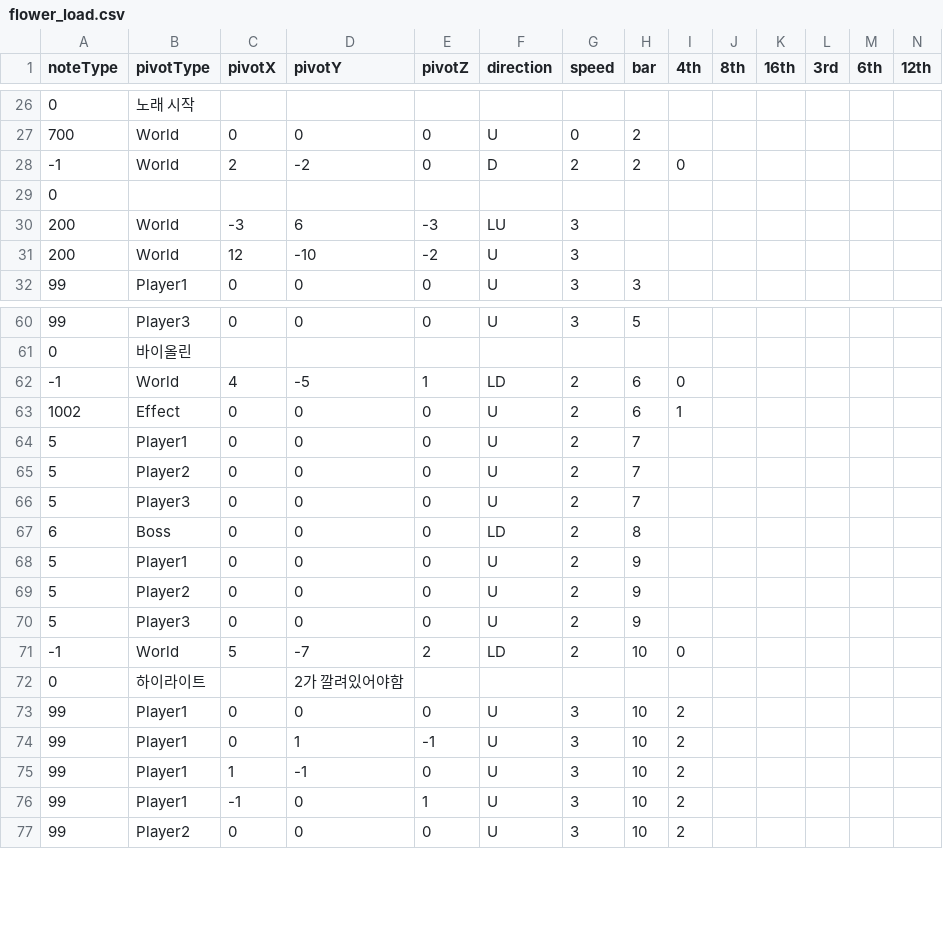
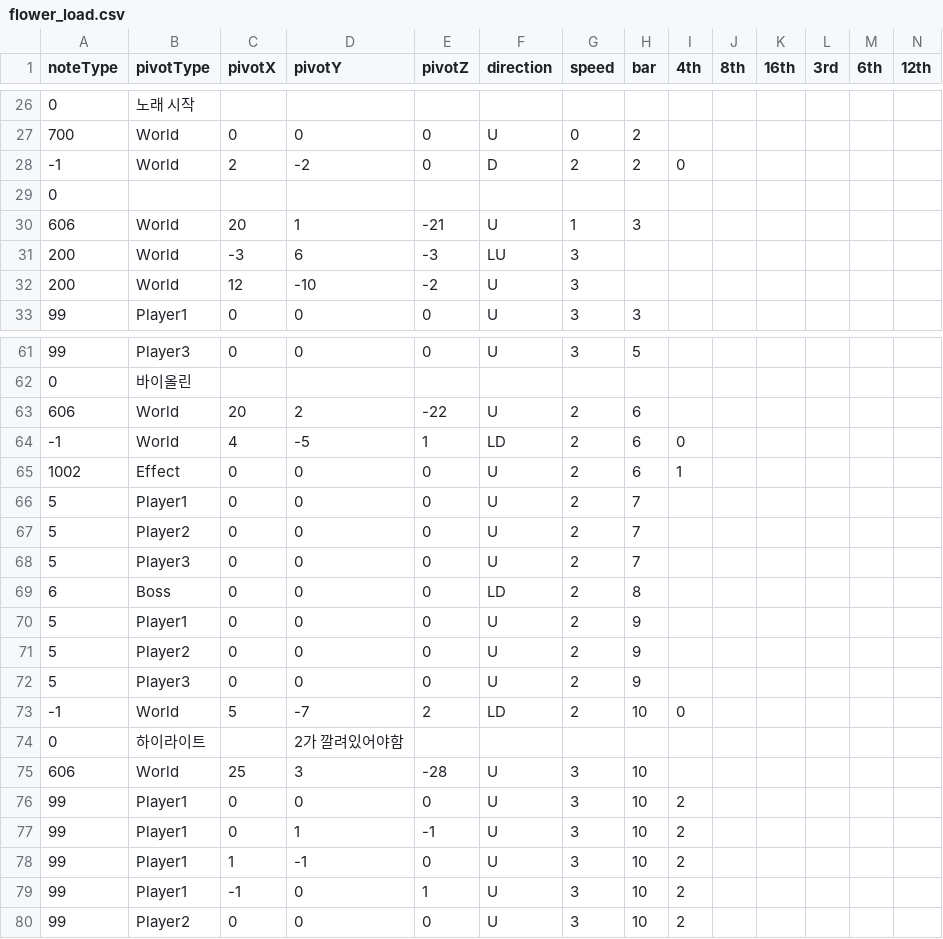
Before and after one commit to Juyeong11/Graduation_project, a CSV file: BeatSlimeClient/Assets/Resources/Pattern/flower_load.csv, drawn as a sheet; only a part is shown, gaps mark what is left out; rows hold the shown columns only; the diff names each change by its address in the sheet, - before the commit and + after, or states it on an @@ line.

```diff
--- a/BeatSlimeClient/Assets/Resources/Pattern/flower_load.csv
+++ b/BeatSlimeClient/Assets/Resources/Pattern/flower_load.csv
+row 30: 606 | World | 20 | 1 | -21 | U | 1 | 3
+row 63: 606 | World | 20 | 2 | -22 | U | 2 | 6
+row 75: 606 | World | 25 | 3 | -28 | U | 3 | 10
```
Also changed, not shown: BeatSlimeClient/Assets/Resources/Pattern/Aviform Skyliner.csv, BeatSlimeClient/Assets/Resources/Pattern/flower_load2.csv, 22 other files.
